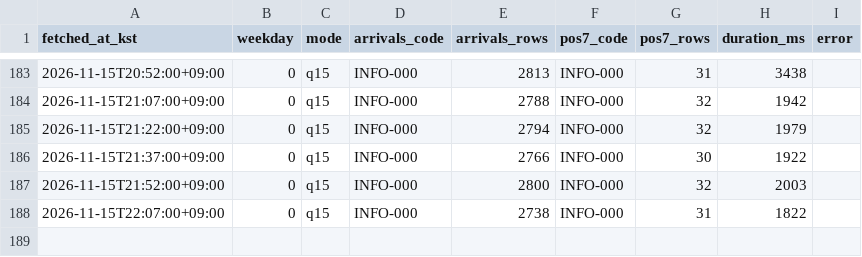
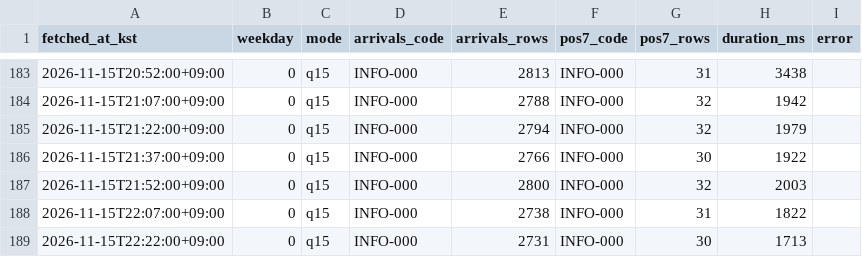
Before and after one commit to kkkkrk/run-or-not-probe, a CSV file: data/runs.csv, drawn as a sheet; only a part is shown, gaps mark what is left out; the diff names each change by its address in the sheet, - before the commit and + after, or states it on an @@ line.

```diff
--- a/data/runs.csv
+++ b/data/runs.csv
+row 189: 2026-11-15T22:22:00+09:00 | 0 | q15 | INFO-000 | 2731 | INFO-000 | 30 | 1713
```
Also changed, not shown: data/lines.csv, 2 other files.
